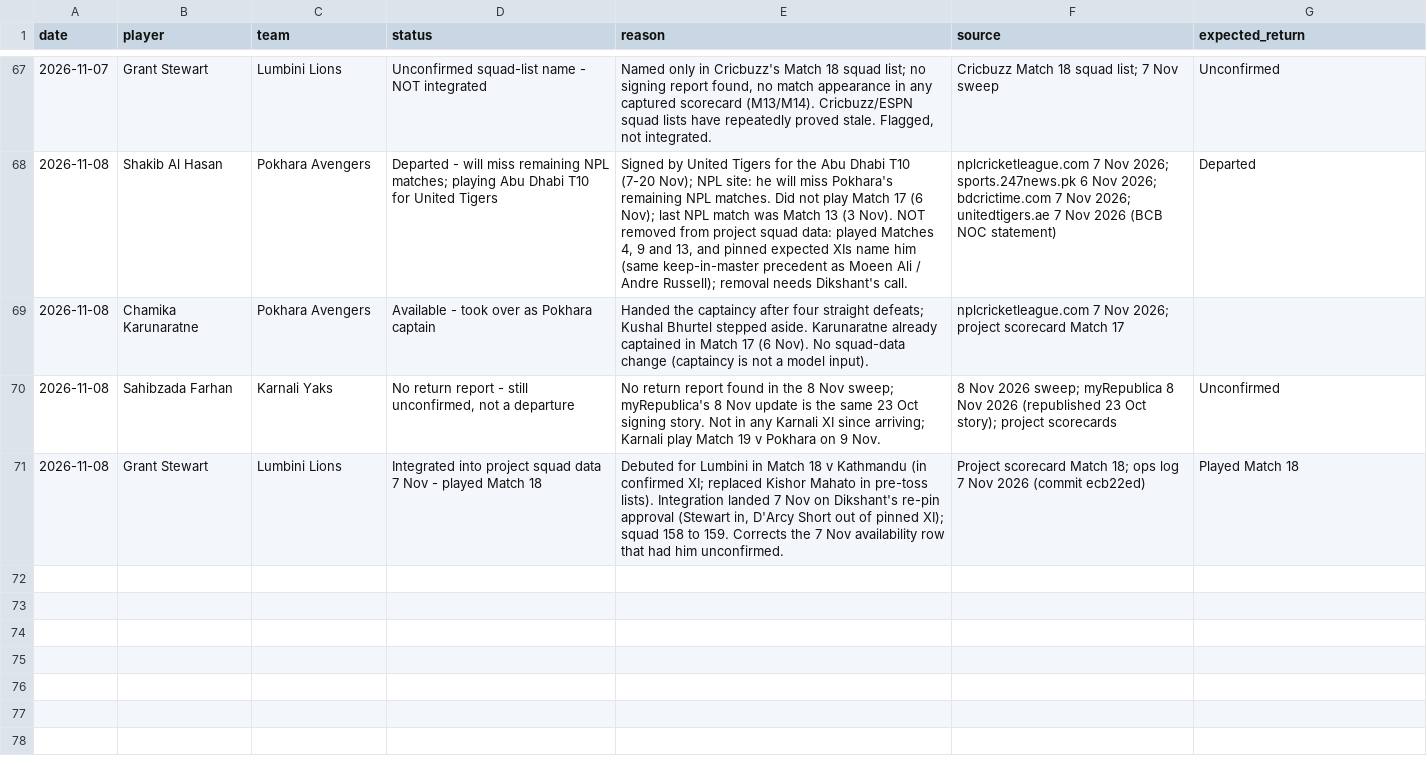
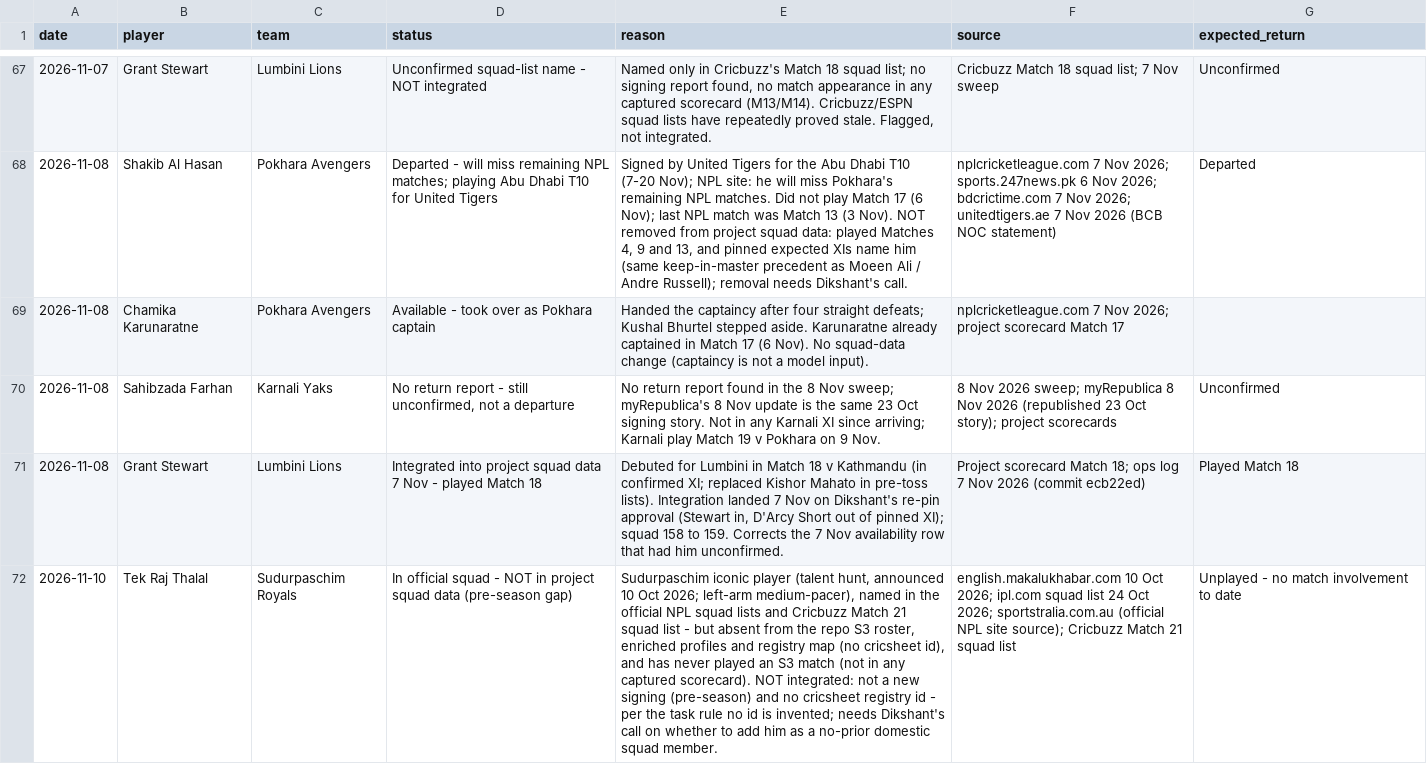
Before and after one commit to Dikshant-Neupane/CricNepal, a CSV file: data/capture/availability_log.csv, drawn as a sheet; only a part is shown, gaps mark what is left out; the diff names each change by its address in the sheet, - before the commit and + after, or states it on an @@ line.

Commit message:
data: flag Tek Raj Thalal as Sudurpaschim squad member missing from project data (no cricsheet id, unplayed)

```diff
--- a/data/capture/availability_log.csv
+++ b/data/capture/availability_log.csv
+row 72: 2026-11-10 | Tek Raj Thalal | Sudurpaschim Royals | In official squad - NOT in project squad data (pre-season gap) | Sudurpaschim iconic player (talent hunt, announced 10 Oct 2026; left-arm medium-pacer), named in the official NPL squad lists and Cricbuzz Match 21 squad list - but absent from the repo S3 roster, enriched profiles and registry map (no cricsheet id), and has never played an S3 match (not in any captured scorecard). NOT integrated: not a new signing (pre-season) and no cricsheet registry id - per the task rule no id is invented; needs Dikshant's call on whether to add him as a no-prior domestic squad member. | english.makalukhabar.com 10 Oct 2026; ipl.com squad list 24 Oct 2026; sportstralia.com.au (official NPL site source); Cricbuzz Match 21 squad list | Unplayed - no match involvement to date
```
